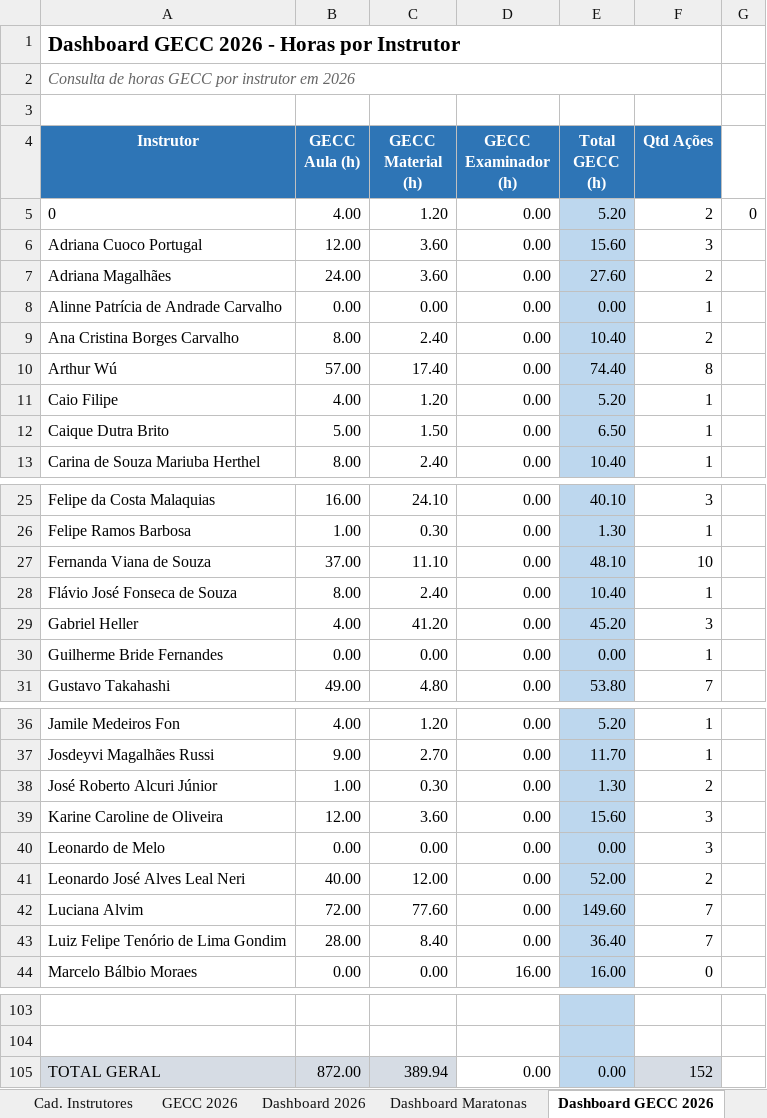
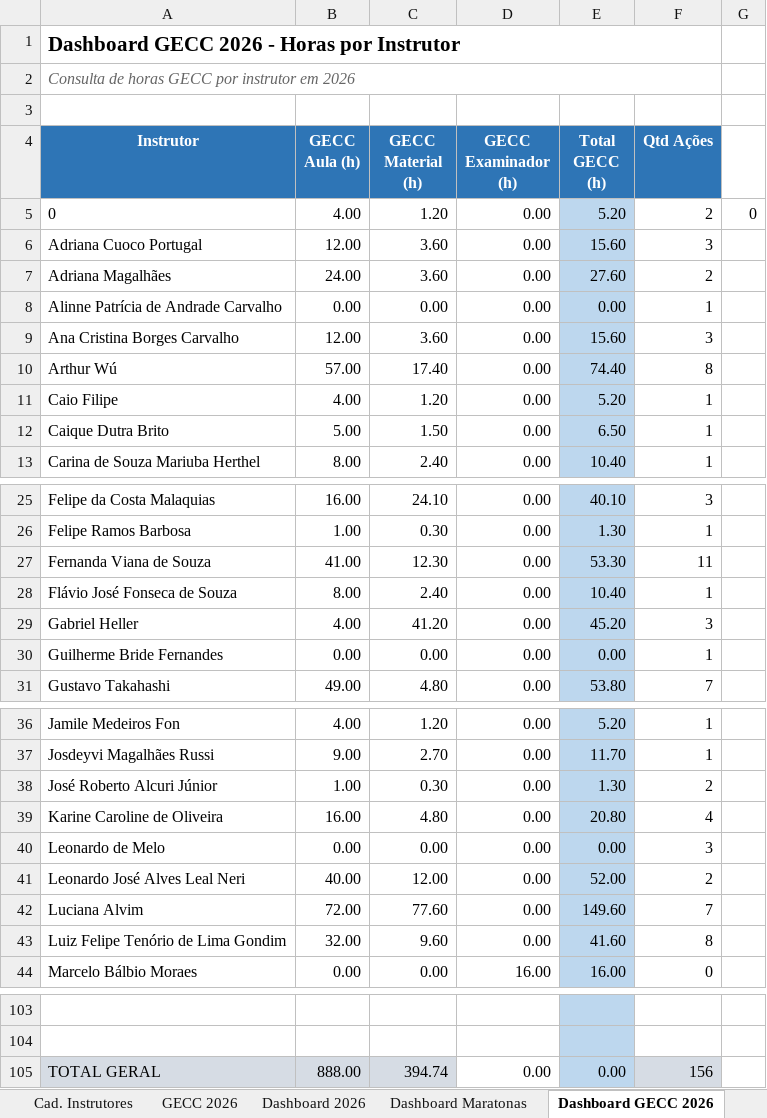
Before and after one commit to silvionascimentobh-lab/SAED-Dashboard, an Excel workbook: planilhao.xlsm, sheet Dashboard GECC 2026, drawn as a sheet; only a part is shown, gaps mark what is left out; values as stored, in another font and other column widths than the file's, no borders; the diff names each change by its address in the sheet, - before the commit and + after, or states it on an @@ line.

```diff
--- a/planilhao.xlsm (sheet Dashboard GECC 2026)
+++ b/planilhao.xlsm (sheet Dashboard GECC 2026)
-B9 (GECC Aula (h)): 8.00
+B9 (GECC Aula (h)): 12.00
-C9 (GECC Material (h)): 2.40
+C9 (GECC Material (h)): 3.60
-E9 (Total GECC (h)): 10.40
+E9 (Total GECC (h)): 15.60
-F9 (Qtd Ações): 2
+F9 (Qtd Ações): 3
-B27 (GECC Aula (h)): 37.00
+B27 (GECC Aula (h)): 41.00
-C27 (GECC Material (h)): 11.10
+C27 (GECC Material (h)): 12.30
-E27 (Total GECC (h)): 48.10
+E27 (Total GECC (h)): 53.30
-F27 (Qtd Ações): 10
+F27 (Qtd Ações): 11
-B39 (GECC Aula (h)): 12.00
+B39 (GECC Aula (h)): 16.00
-C39 (GECC Material (h)): 3.60
+C39 (GECC Material (h)): 4.80
-E39 (Total GECC (h)): 15.60
+E39 (Total GECC (h)): 20.80
-F39 (Qtd Ações): 3
+F39 (Qtd Ações): 4
-B43 (GECC Aula (h)): 28.00
+B43 (GECC Aula (h)): 32.00
-C43 (GECC Material (h)): 8.40
+C43 (GECC Material (h)): 9.60
-E43 (Total GECC (h)): 36.40
+E43 (Total GECC (h)): 41.60
-F43 (Qtd Ações): 7
+F43 (Qtd Ações): 8
-B105 (GECC Aula (h)): 872.00
+B105 (GECC Aula (h)): 888.00
-C105 (GECC Material (h)): 389.94
+C105 (GECC Material (h)): 394.74
-F105 (Qtd Ações): 152
+F105 (Qtd Ações): 156
```
Also changed, not shown: sheet GECC 2026, sheet Ações InCompany, hidden cells.
